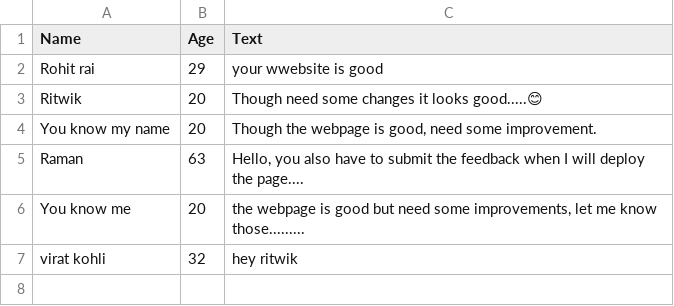
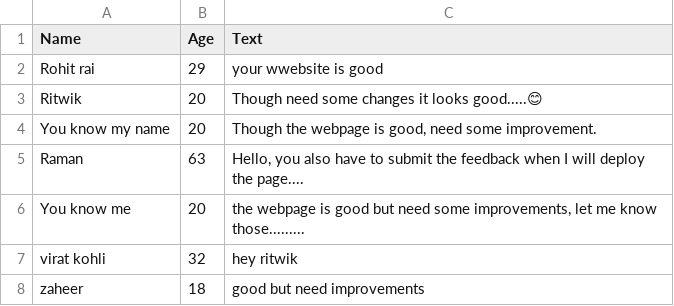
Before and after one commit to RitwikGanguly/Movie-Recommendation-System, a CSV file: resources/data/feedback.csv, drawn as a sheet; the diff names each change by its address in the sheet, - before the commit and + after, or states it on an @@ line.

```diff
--- a/resources/data/feedback.csv
+++ b/resources/data/feedback.csv
+row 8: zaheer | 18 | good but need improvements
```
Also changed, not shown: resources/data/record.csv, 1 other file.
